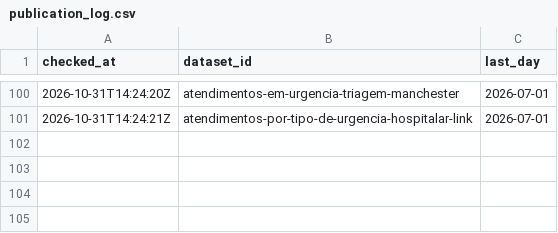
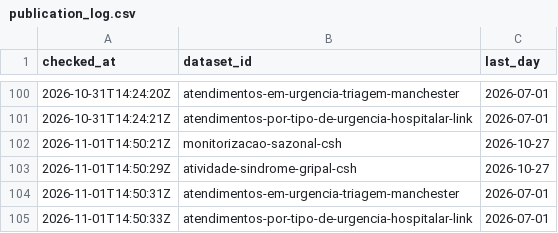
Before and after one commit to margaridafpereira/previsao-urgencias-sns, a CSV file: data/raw/publication_log.csv, drawn as a sheet; only a part is shown, gaps mark what is left out.

```diff
--- a/data/raw/publication_log.csv
+++ b/data/raw/publication_log.csv
@@ -101 +101,5 @@ checked_at,dataset_id,last_day
 2026-10-31T14:24:21Z,atendimentos-por-tipo-de-urgencia-hospitalar-link,2026-07-01
+2026-11-01T14:50:21Z,monitorizacao-sazonal-csh,2026-10-27
+2026-11-01T14:50:29Z,atividade-sindrome-gripal-csh,2026-10-27
+2026-11-01T14:50:31Z,atendimentos-em-urgencia-triagem-manchester,2026-07-01
+2026-11-01T14:50:33Z,atendimentos-por-tipo-de-urgencia-hospitalar-link,2026-07-01
```
Also changed, not shown: 3 other files.
